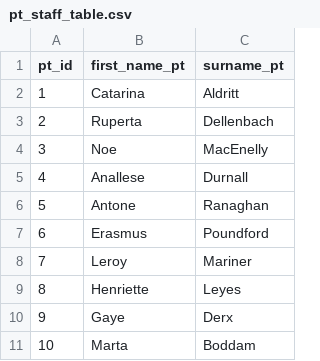
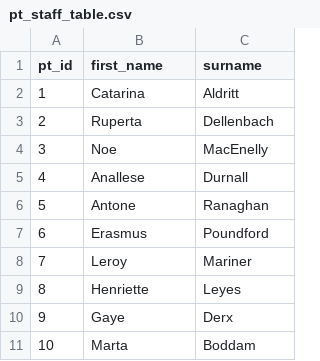
Before and after one commit to EvelineFlowercrown/TeilnehmerVerwaltung, a CSV file: data/pt_staff_table.csv, drawn as a sheet.

```diff
--- a/data/pt_staff_table.csv
+++ b/data/pt_staff_table.csv
@@ -1,2 +1,2 @@
-pt_id,first_name_pt,surname_pt
+pt_id,first_name,surname
 1,Catarina,Aldritt
```
Also changed, not shown: data/ps_staff_table.csv.
